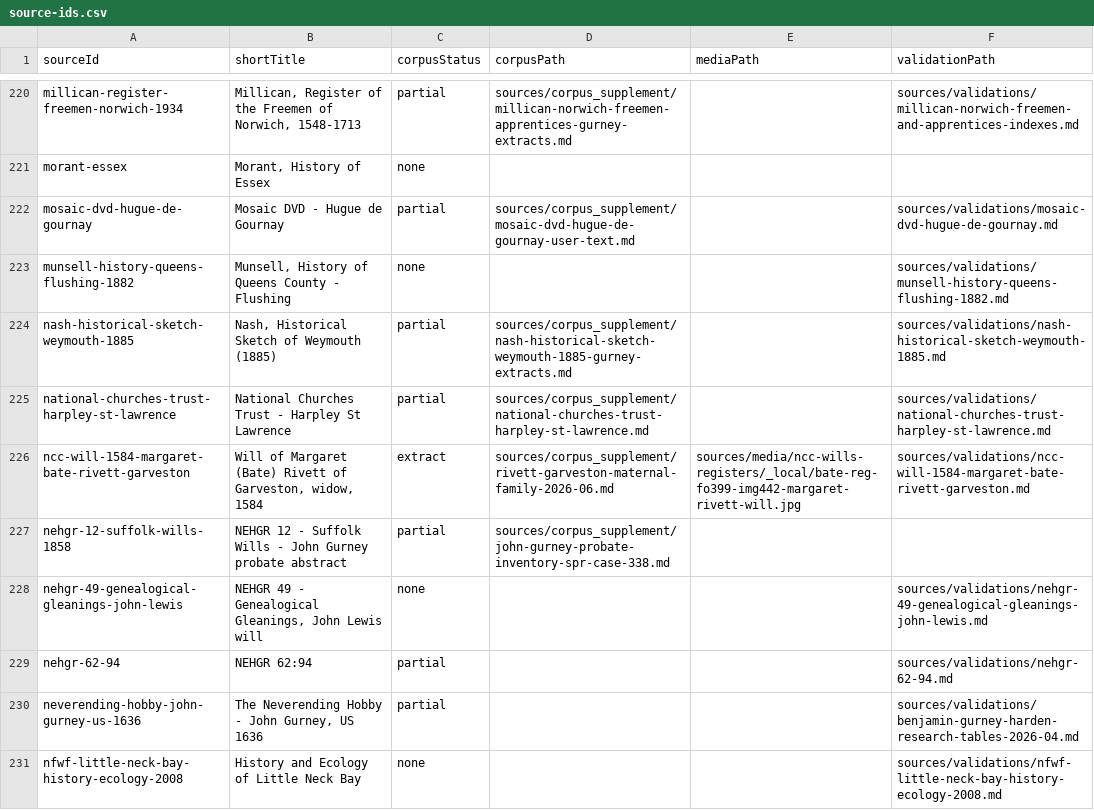
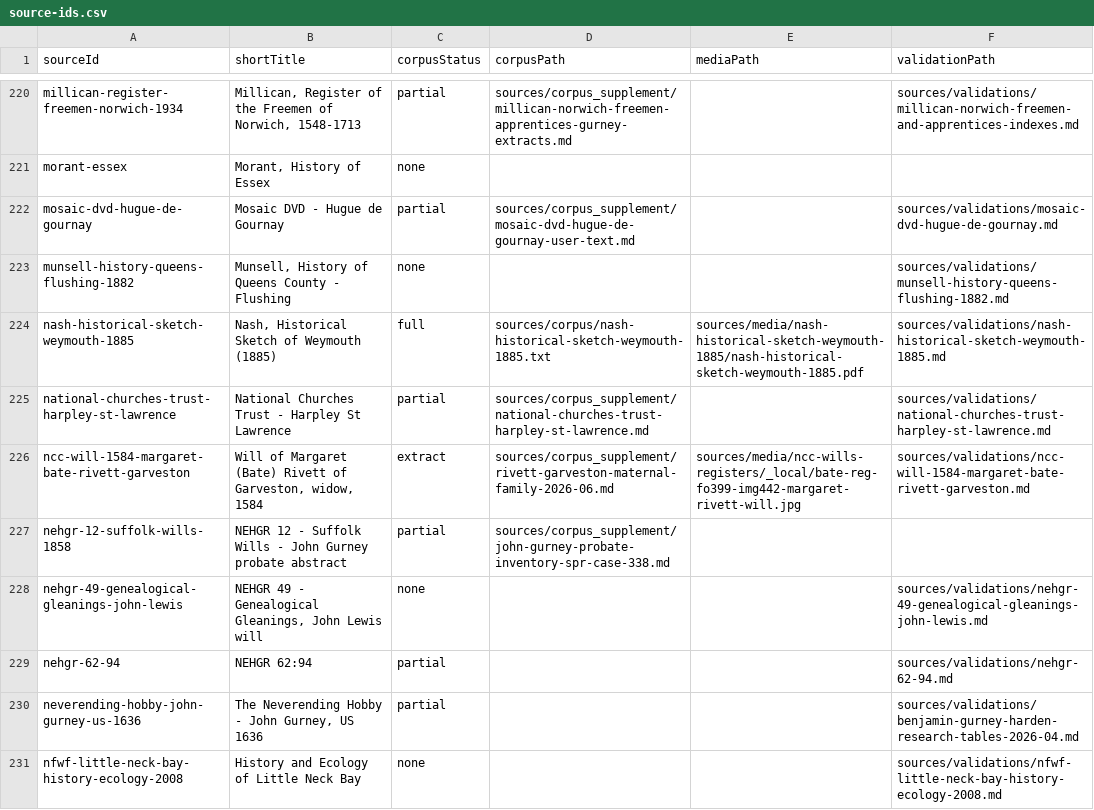
Before and after one commit to allengurney/gurney-genealogy, a CSV file: data/indexes/source-ids.csv, drawn as a sheet; only a part is shown, gaps mark what is left out.

```diff
--- a/data/indexes/source-ids.csv
+++ b/data/indexes/source-ids.csv
@@ -223,3 +223,3 @@ mosaic-dvd-hugue-de-gournay,Mosaic DVD - Hugue de Gournay,partial,sources/corpus
 munsell-history-queens-flushing-1882,"Munsell, History of Queens County - Flushing",none,,,sources/validations/munsell-history-queens-flushing-1882.md
-nash-historical-sketch-weymouth-1885,"Nash, Historical Sketch of Weymouth (1885)",partial,sources/corpus_supplement/nash-historical-sketch-weymouth-1885-gurney-extracts.md,,sources/validations/nash-historical-sketch-weymouth-1885.md
+nash-historical-sketch-weymouth-1885,"Nash, Historical Sketch of Weymouth (1885)",full,sources/corpus/nash-historical-sketch-weymouth-1885.txt,sources/media/nash-historical-sketch-weymouth-1885/nash-historical-sketch-weymouth-1885.pdf,sources/validations/nash-historical-sketch-weymouth-1885.md
 national-churches-trust-harpley-st-lawrence,National Churches Trust - Harpley St Lawrence,partial,sources/corpus_supplement/national-churches-trust-harpley-st-lawrence.md,,sources/validations/national-churches-trust-harpley-st-lawrence.md
```
Also changed, not shown: research/future-research/research-leads.csv, 30 other files.
